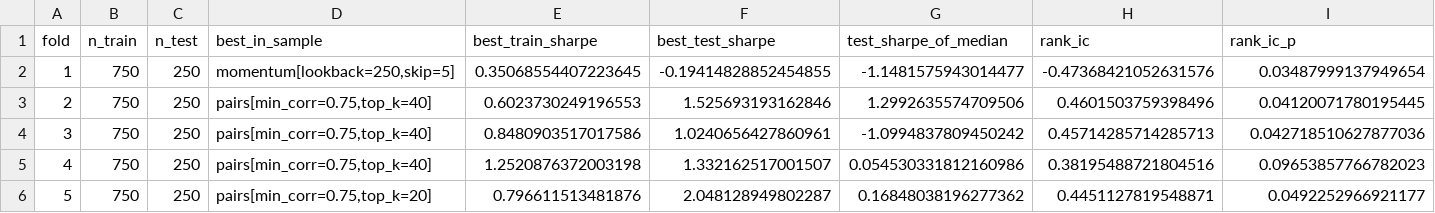
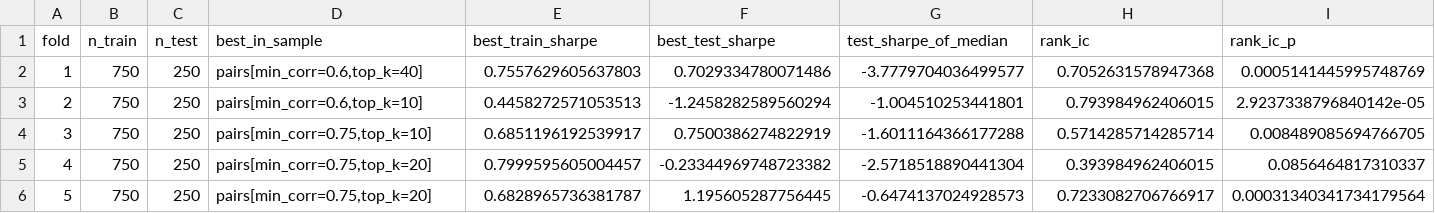
Before and after one commit to wenzhanouyang-sjtu/ashare-signal-lab, a CSV file: results/walkforward.csv, drawn as a sheet.

```diff
--- a/results/walkforward.csv
+++ b/results/walkforward.csv
@@ -1,6 +1,6 @@
 fold,n_train,n_test,best_in_sample,best_train_sharpe,best_test_sharpe,test_sharpe_of_median,rank_ic,rank_ic_p
-1,750,250,"momentum[lookback=250,skip=5]",0.35068554407223645,-0.19414828852454855,-1.1481575943014477,-0.47368421052631576,0.03487999137949654
-2,750,250,"pairs[min_corr=0.75,top_k=40]",0.6023730249196553,1.525693193162846,1.2992635574709506,0.4601503759398496,0.04120071780195445
-3,750,250,"pairs[min_corr=0.75,top_k=40]",0.8480903517017586,1.0240656427860961,-1.0994837809450242,0.45714285714285713,0.042718510627877036
-4,750,250,"pairs[min_corr=0.75,top_k=40]",1.2520876372003198,1.332162517001507,0.054530331812160986,0.38195488721804516,0.09653857766782023
-5,750,250,"pairs[min_corr=0.75,top_k=20]",0.796611513481876,2.048128949802287,0.16848038196277362,0.4451127819548871,0.0492252966921177
+1,750,250,"pairs[min_corr=0.6,top_k=40]",0.7557629605637803,0.7029334780071486,-3.7779704036499577,0.7052631578947368,0.0005141445995748769
+2,750,250,"pairs[min_corr=0.6,top_k=10]",0.4458272571053513,-1.2458282589560294,-1.004510253441801,0.793984962406015,2.9237338796840142e-05
+3,750,250,"pairs[min_corr=0.75,top_k=10]",0.6851196192539917,0.7500386274822919,-1.6011164366177288,0.5714285714285714,0.008489085694766705
+4,750,250,"pairs[min_corr=0.75,top_k=20]",0.7999595605004457,-0.23344969748723382,-2.5718518890441304,0.393984962406015,0.0856464817310337
+5,750,250,"pairs[min_corr=0.75,top_k=20]",0.6828965736381787,1.195605287756445,-0.6474137024928573,0.7233082706766917,0.00031340341734179564
```
Also changed, not shown: results/summary_all.csv, results/validation.csv, 26 other files.
